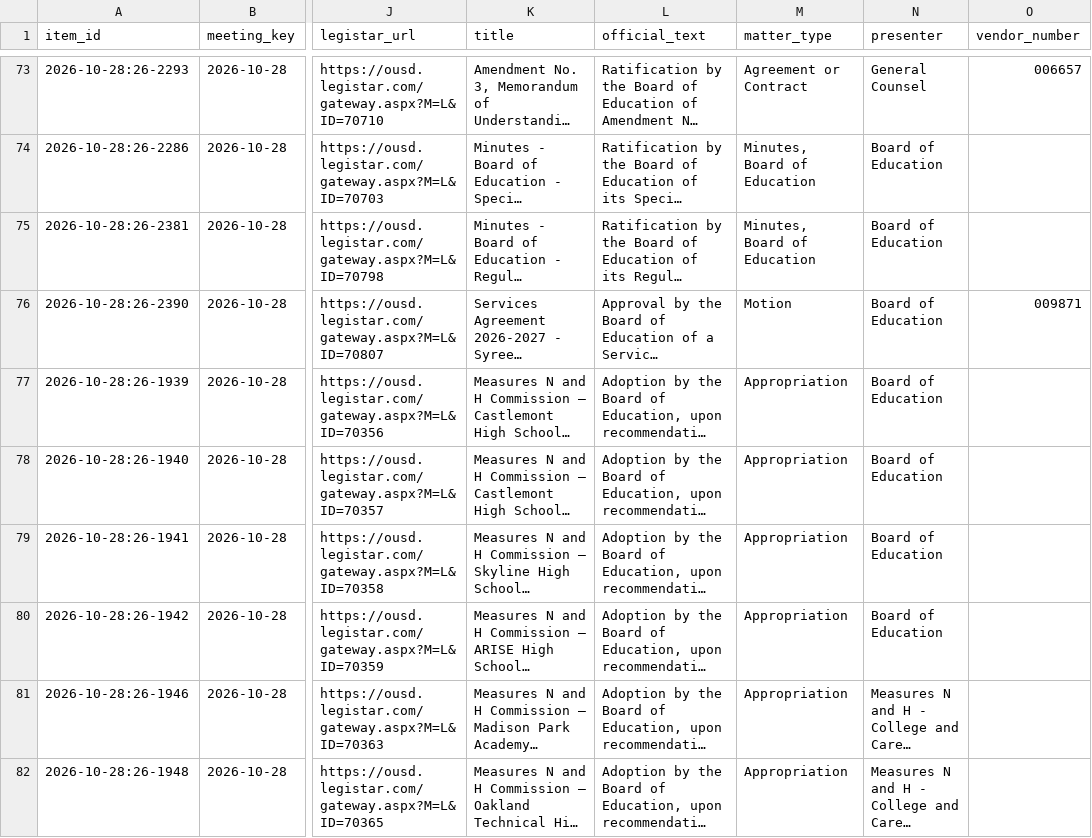
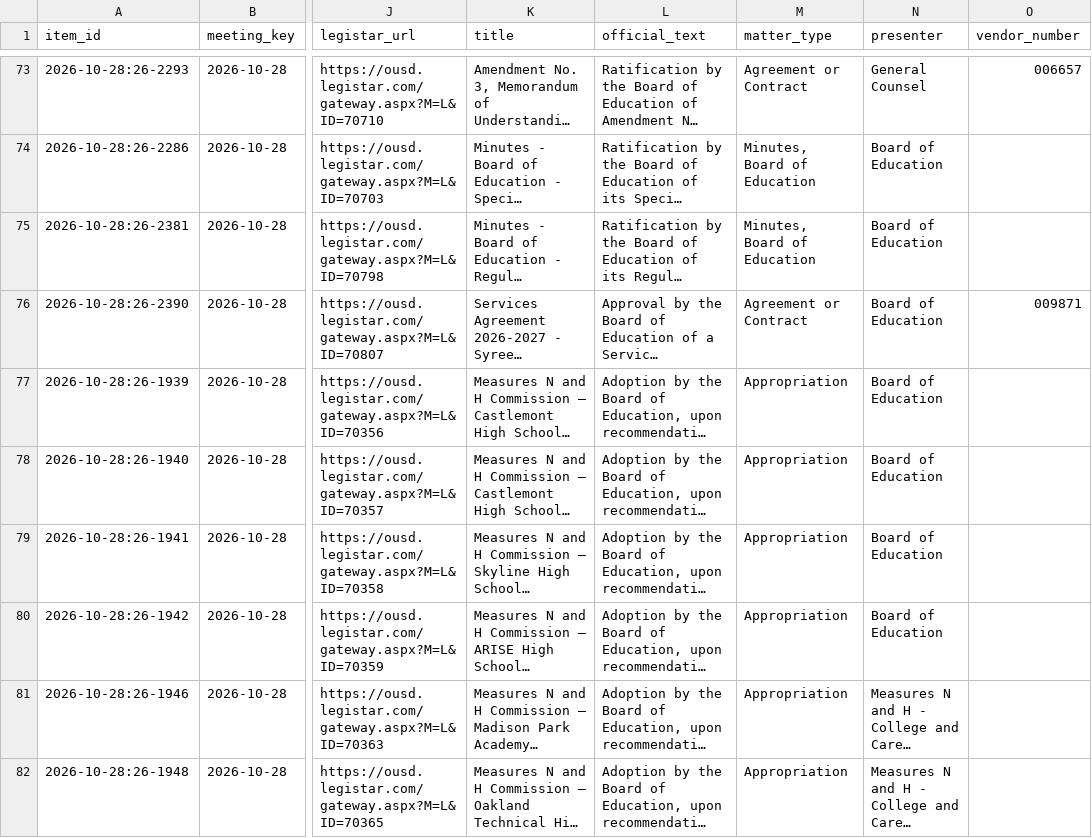
Before and after one commit to oakvs/ousd-consent-data, a CSV file: data/exports/meetings/2026-10-28.csv, drawn as a sheet; only a part is shown, gaps mark what is left out; long unchanged cells end in …; the diff names each change by its address in the sheet, - before the commit and + after, or states it on an @@ line.

```diff
--- a/data/exports/meetings/2026-10-28.csv
+++ b/data/exports/meetings/2026-10-28.csv
-M76 (matter_type): Motion
+M76 (matter_type): Agreement or Contract
```
Also changed, not shown: data/exports/meetings.csv, 6 other files.
